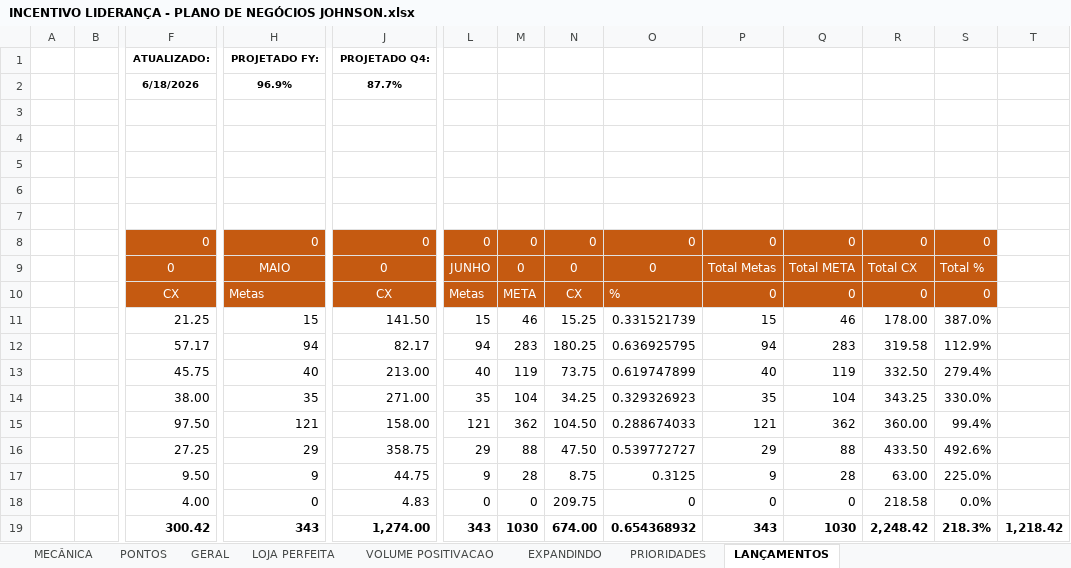
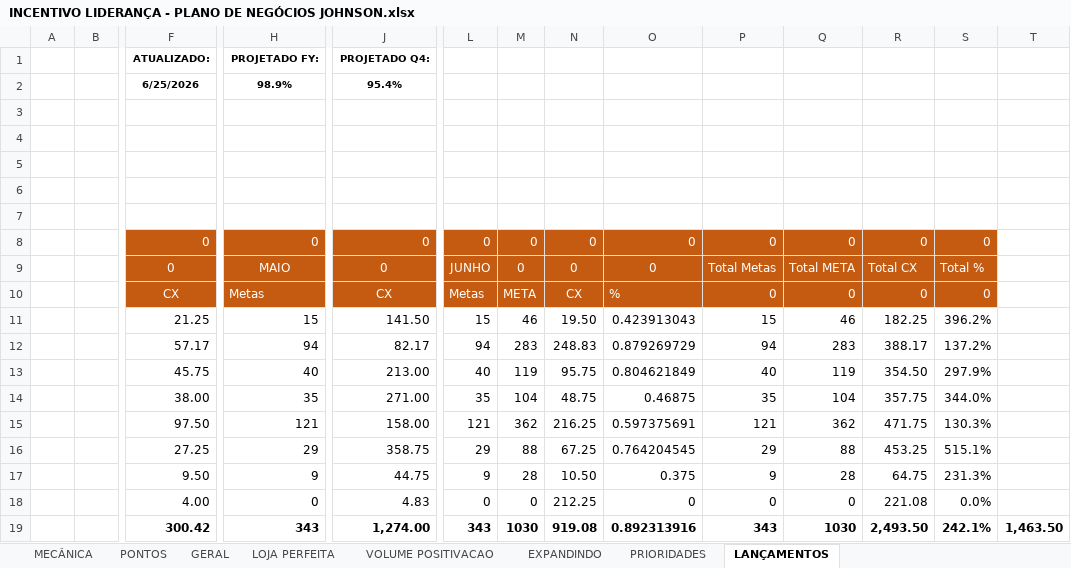
Before and after one commit to victoralmeidanunes-projetos-pessoais/PROJETOS_DM-LLER, an Excel workbook: MECÂNICAS/PAUTA D/JOHNSON/INCENTIVO LIDERANÇA - PLANO DE NEGÓCIOS JOHNSON.xlsx, sheet LANÇAMENTOS, drawn as a sheet; only a part is shown, gaps mark what is left out; values as stored, in another font and other column widths than the file's, no borders; charts and pictures and conditional formats not drawn; removed rows and columns are numbered as before the commit, all else as after; rows hold the shown columns only; the diff names each change by its address in the sheet, - before the commit and + after, or states it on an @@ line.

```diff
--- a/MECÂNICAS/PAUTA D/JOHNSON/INCENTIVO LIDERANÇA - PLANO DE NEGÓCIOS JOHNSON.xlsx (sheet LANÇAMENTOS)
+++ b/MECÂNICAS/PAUTA D/JOHNSON/INCENTIVO LIDERANÇA - PLANO DE NEGÓCIOS JOHNSON.xlsx (sheet LANÇAMENTOS)
-row 2:  |  | 6/18/2026 | 96.9% | 87.7%
+row 2:  |  | 6/25/2026 | 98.9% | 95.4%
-N11: 15.25
+N11: 19.50
-O11: 0.331521739
+O11: 0.423913043
-R11: 178.00
+R11: 182.25
-S11: 387.0%
+S11: 396.2%
-N12: 180.25
+N12: 248.83
-O12: 0.636925795
+O12: 0.879269729
-R12: 319.58
+R12: 388.17
-S12: 112.9%
+S12: 137.2%
-N13: 73.75
+N13: 95.75
-O13: 0.619747899
+O13: 0.804621849
-R13: 332.50
+R13: 354.50
-S13: 279.4%
+S13: 297.9%
-N14: 34.25
+N14: 48.75
-O14: 0.329326923
+O14: 0.46875
-R14: 343.25
+R14: 357.75
-S14: 330.0%
+S14: 344.0%
-N15: 104.50
+N15: 216.25
-O15: 0.288674033
+O15: 0.597375691
-R15: 360.00
+R15: 471.75
-S15: 99.4%
+S15: 130.3%
-N16: 47.50
+N16: 67.25
-O16: 0.539772727
+O16: 0.764204545
-R16: 433.50
+R16: 453.25
-S16: 492.6%
+S16: 515.1%
-N17: 8.75
+N17: 10.50
-O17: 0.3125
+O17: 0.375
-R17: 63.00
+R17: 64.75
-S17: 225.0%
+S17: 231.3%
-N18: 209.75
+N18: 212.25
-R18: 218.58
+R18: 221.08
-N19: 674.00
+N19: 919.08
-O19: 0.654368932
+O19: 0.892313916
-R19: 2,248.42
+R19: 2,493.50
-S19: 218.3%
+S19: 242.1%
-T19: 1,218.42
+T19: 1,463.50
```
Also changed, not shown: sheet PRIORIDADES, sheet VOLUME POSITIVACAO, sheet GERAL, sheet EXPANDINDO, sheet PONTOS, sheet LOJA PERFEITA, charts or pictures, 2 other files.
